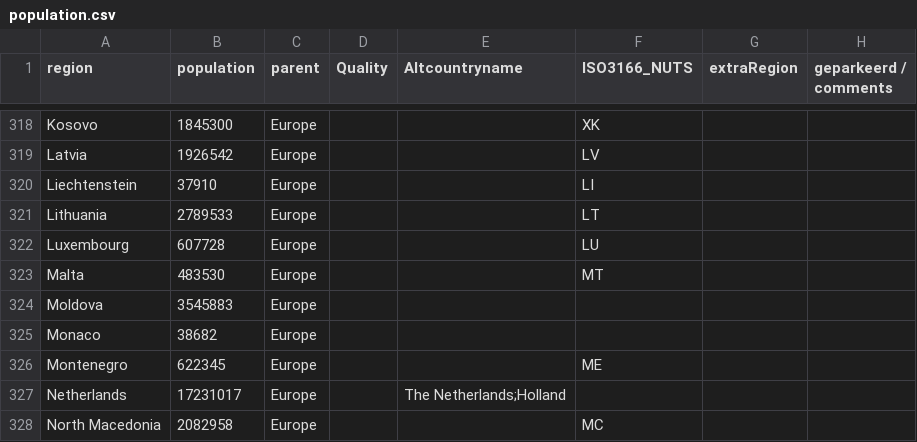
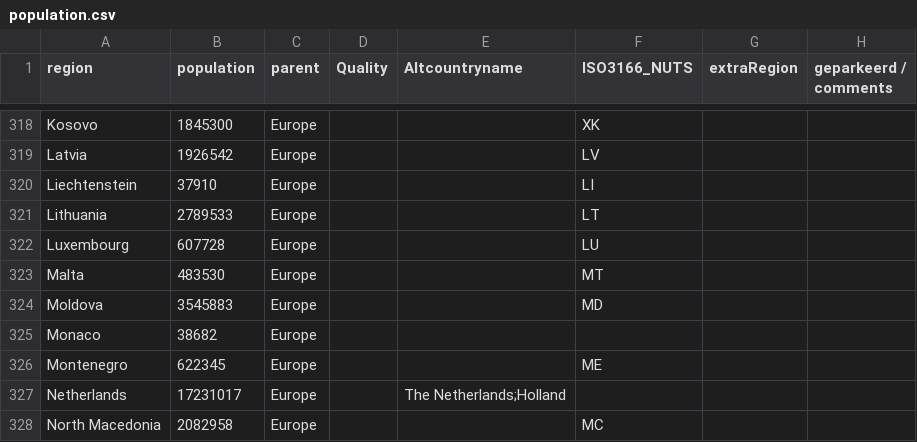
Before and after one commit to innouveau/corona-map, a CSV file: data-conversion-stuff/geojson-to-paths-europe/population.csv, drawn as a sheet; only a part is shown, gaps mark what is left out.

```diff
--- a/data-conversion-stuff/geojson-to-paths-europe/population.csv
+++ b/data-conversion-stuff/geojson-to-paths-europe/population.csv
@@ -323,3 +323,3 @@ Luxembourg,607728,Europe,,,LU,,
 Malta,483530,Europe,,,MT,,
-Moldova,3545883,Europe,,,,,
+Moldova,3545883,Europe,,,MD,,
 Monaco,38682,Europe,,,,,
```
Also changed, not shown: 1 other file.
